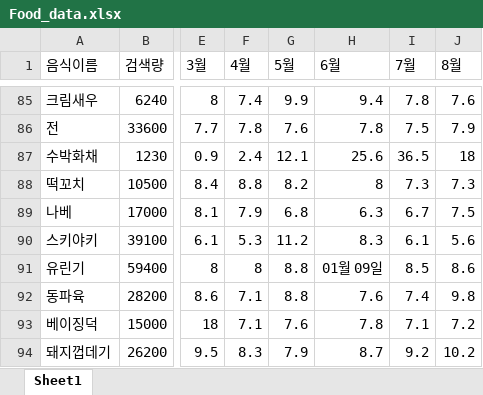
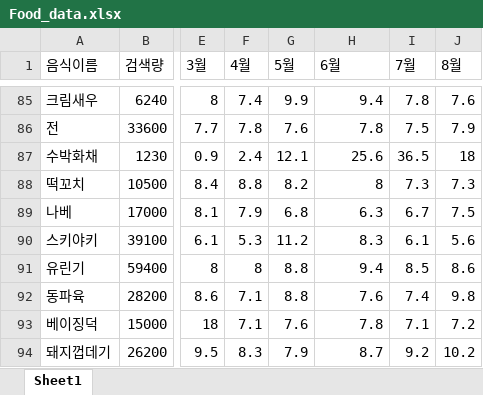
Before and after one commit to nahyunsung/RECIPER, an Excel workbook: Food_data.xlsx, sheet Sheet1, drawn as a sheet; only a part is shown, gaps mark what is left out; values as stored, in another font and other column widths than the file's, no borders; the diff names each change by its address in the sheet, - before the commit and + after, or states it on an @@ line.

Commit message:
Add files via upload

```diff
--- a/Food_data.xlsx (sheet Sheet1)
+++ b/Food_data.xlsx (sheet Sheet1)
-H91 (6월): 01월 09일
+H91 (6월): 9.4
```
